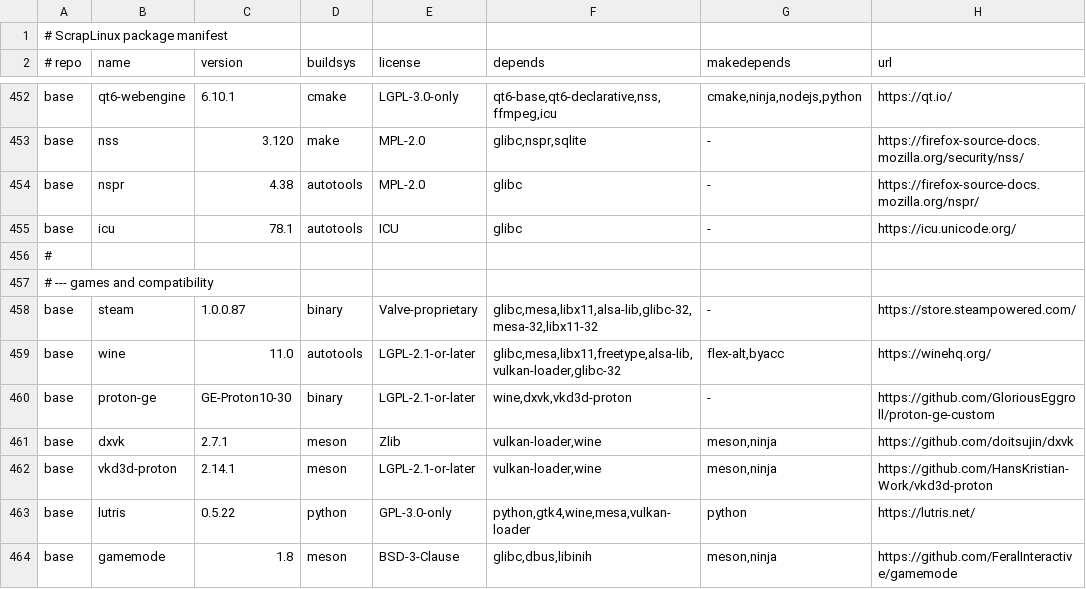
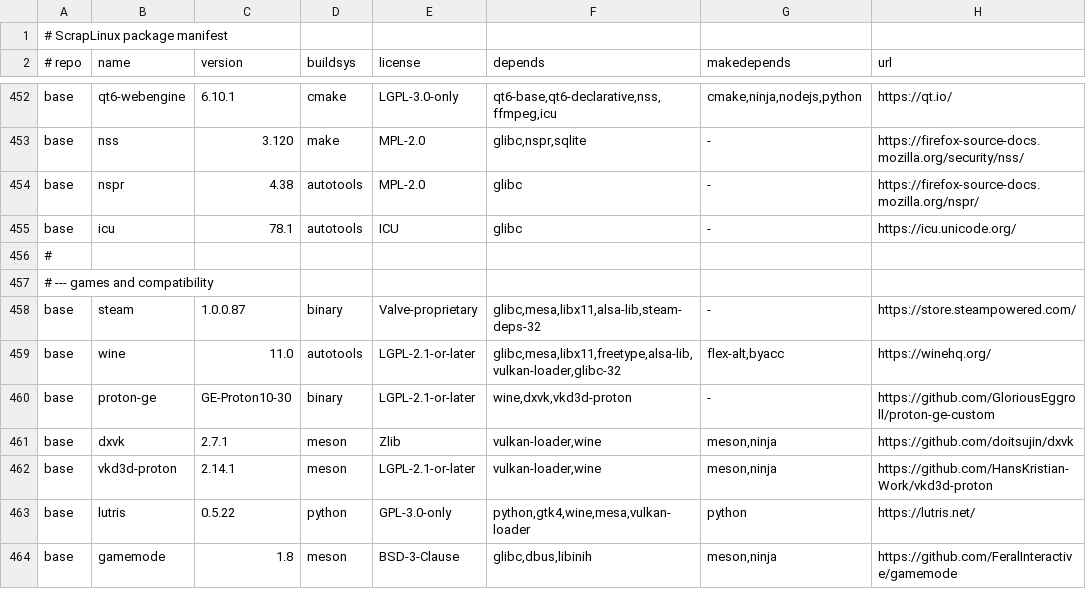
Before and after one commit to apiwo/scraplinux-ports, a TSV file: ALL/manifest.tsv, drawn as a sheet; only a part is shown, gaps mark what is left out; the diff names each change by its address in the sheet, - before the commit and + after, or states it on an @@ line.

```diff
--- a/ALL/manifest.tsv
+++ b/ALL/manifest.tsv
-F458 (depends): glibc,mesa,libx11,alsa-lib,glibc-32,mesa-32,libx11-32
+F458 (depends): glibc,mesa,libx11,alsa-lib,steam-deps-32
```
Also changed, not shown: 13 other files.
